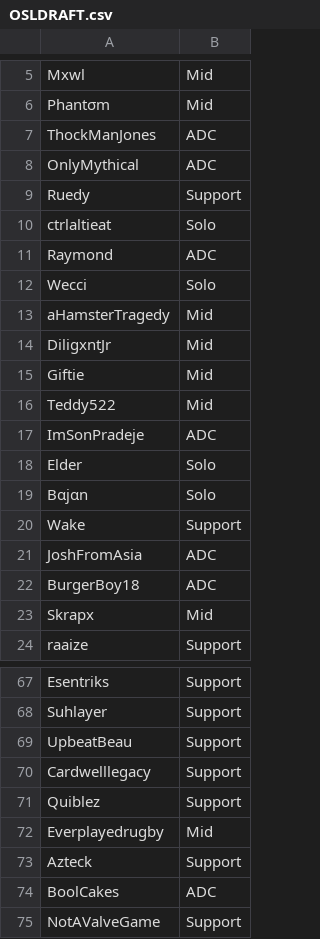
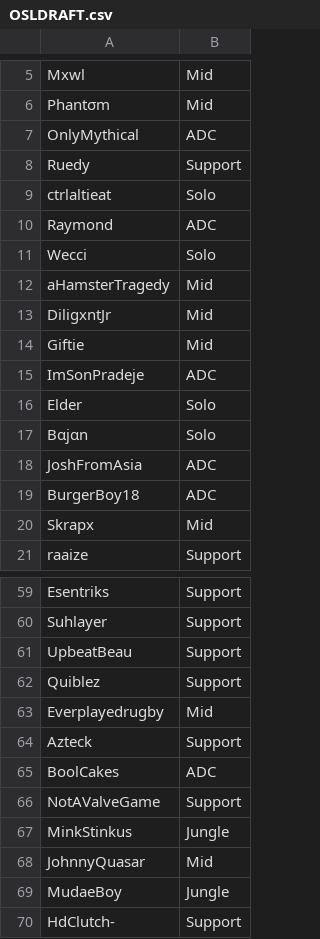
Before and after one commit to UpbeatBeau/OSL, a CSV file: OSL GAME/Assets/Resources/OSLDRAFT.csv, drawn as a sheet; only a part is shown, gaps mark what is left out; the shorter side is filled out with more unchanged rows; the diff covers the shown part only.

```diff
--- a/OSL GAME/Assets/Resources/OSLDRAFT.csv
+++ b/OSL GAME/Assets/Resources/OSLDRAFT.csv
@@ -6,3 +6,2 @@ Mxwl,Mid
 Phantσm,Mid
-ThockManJones,ADC
 OnlyMythical,ADC
@@ -15,3 +14,2 @@ DiligxntJr,Mid
 Giftie,Mid
-Teddy522,Mid
 ImSonPradeje,ADC
@@ -19,3 +17,2 @@ Elder,Solo
 Bαjαn,Solo
-Wake,Support
 JoshFromAsia,ADC
@@ -69,3 +61,2 @@ Suhlayer,Support
 UpbeatBeau,Support
-Cardwelllegacy,Support
 Quiblez,Support
```
Also changed, not shown: 10 removed rows and 1 edited cell elsewhere in this file.
